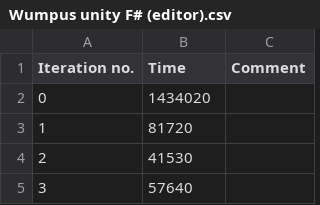
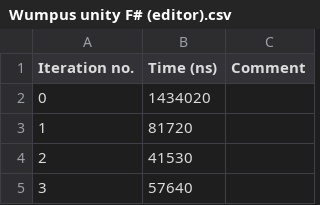
Before and after one commit to sppt-2k19/unity-fsharp-wumpus, a CSV file: Wumpus unity F# (editor).csv, drawn as a sheet; only a part is shown.

Commit message:
Update Wumpus unity F# (editor).csv

```diff
--- a/Wumpus unity F# (editor).csv
+++ b/Wumpus unity F# (editor).csv
@@ -1,2 +1,2 @@
-Iteration no.,Time,Comment
+Iteration no.,Time (ns),Comment
 0,1434020,
```
